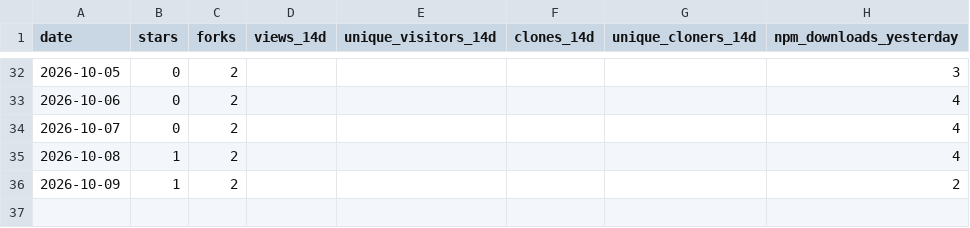
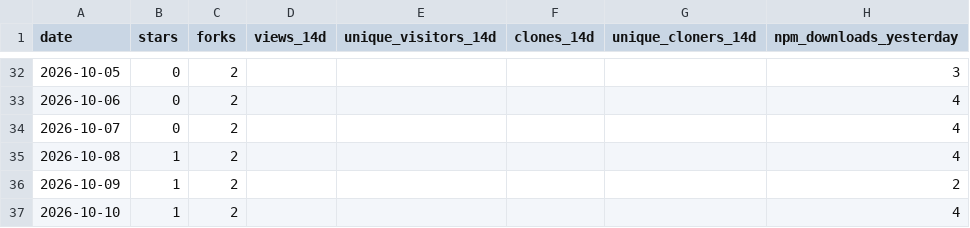
Before and after one commit to Bubblegunn/ai-slop-linter, a CSV file: metrics.csv, drawn as a sheet; only a part is shown, gaps mark what is left out.

```diff
--- a/metrics.csv
+++ b/metrics.csv
@@ -36 +36,2 @@ date,stars,forks,views_14d,unique_visitors_14d,clones_14d,unique_cloners_14d,npm
 2026-10-09,1,2,,,,,2
+2026-10-10,1,2,,,,,4
```
